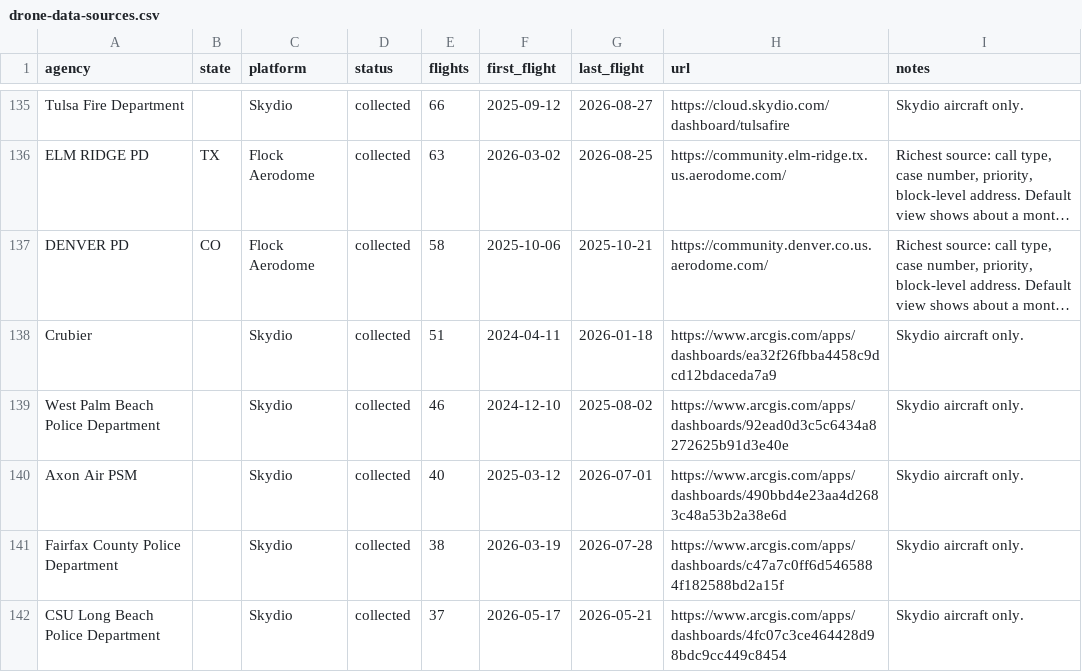
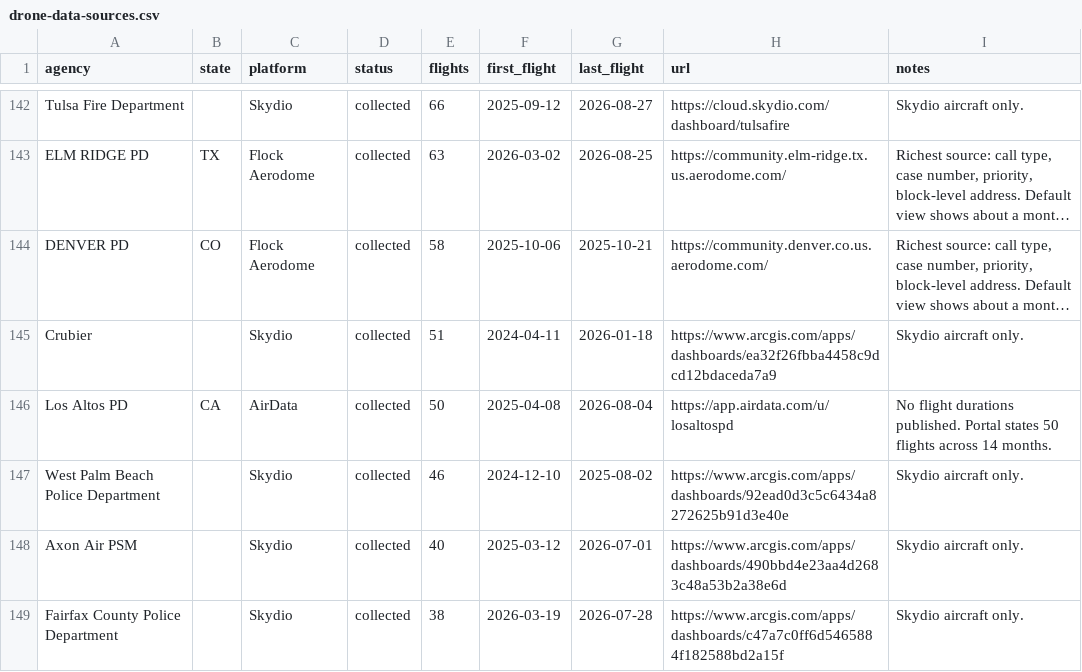
Before and after one commit to AH-Datalytics/drone-flight-logs, a CSV file: research/census/drone-data-sources.csv, drawn as a sheet; only a part is shown, gaps mark what is left out; the shorter side is filled out with more unchanged rows; long unchanged cells end in …; the diff covers the shown part only; the diff names each change by its address in the sheet, - before the commit and + after, or states it on an @@ line.

```diff
--- a/research/census/drone-data-sources.csv
+++ b/research/census/drone-data-sources.csv
+row 146: Los Altos PD | CA | AirData | collected | 50 | 2025-04-08 | 2026-08-04 | https://app.airdata.com/u/losaltospd | No flight durations published. Portal states 50 flights across 14 months.
```
Also changed, not shown: 7 added rows and 8 removed rows elsewhere in this file, 1 other file.
